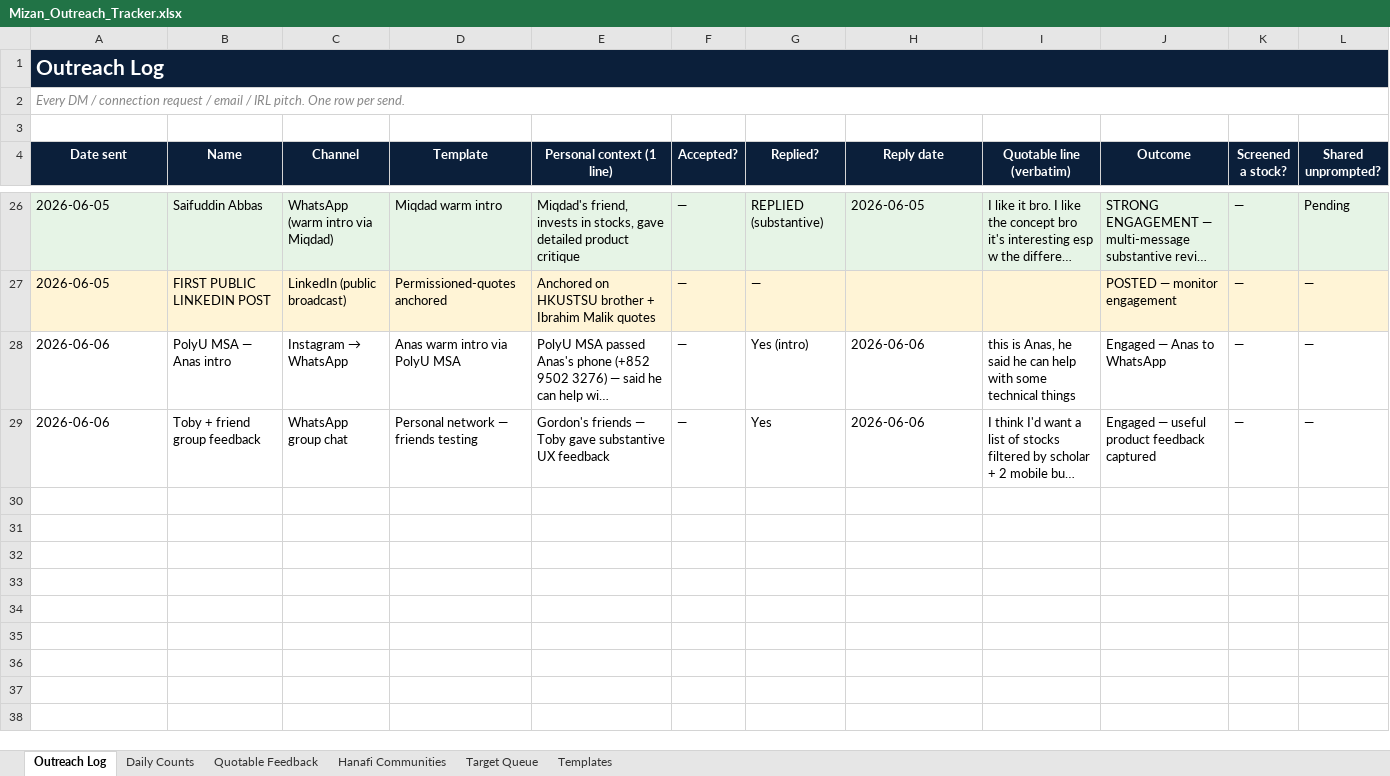
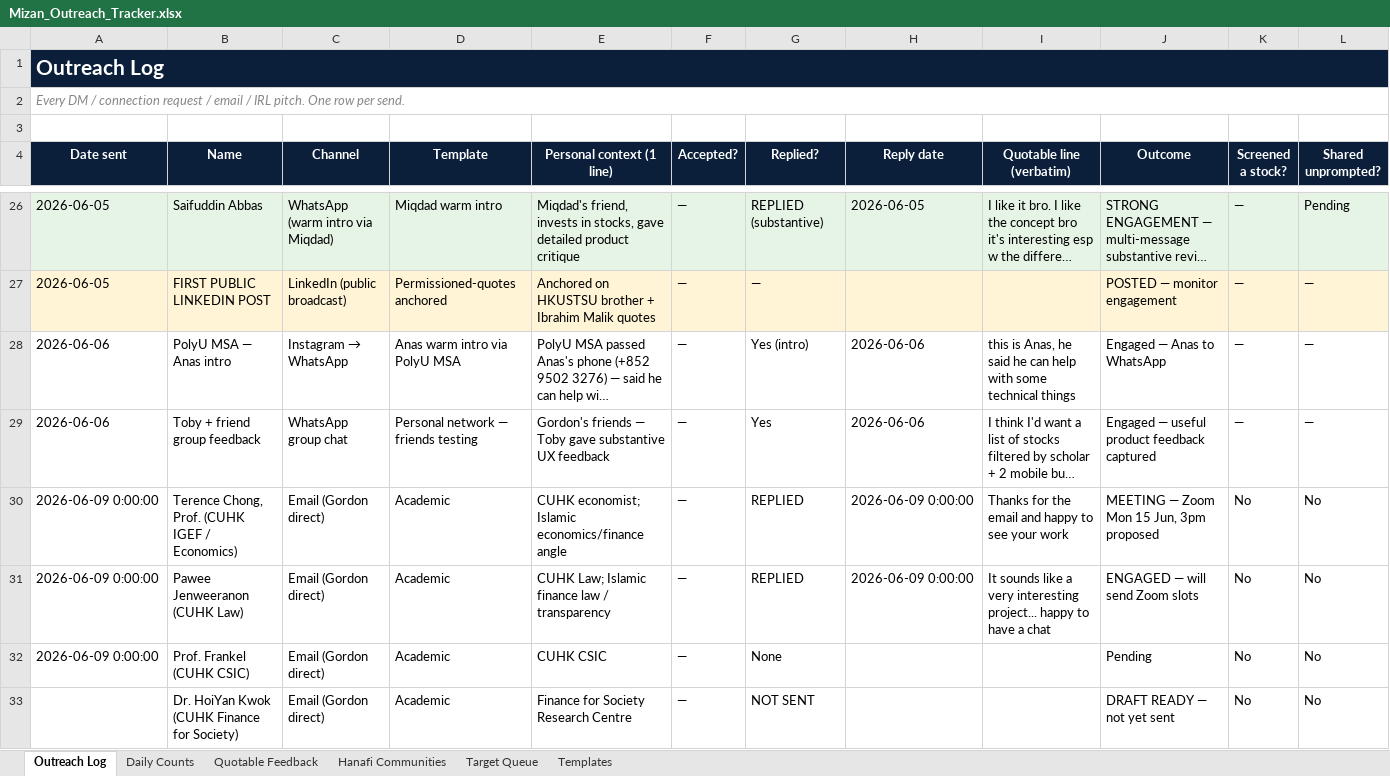
Before and after one commit to GordonLouie/mizan, an Excel workbook: Mizan_Outreach_Tracker.xlsx, sheet Outreach Log, drawn as a sheet; only a part is shown, gaps mark what is left out; long unchanged cells end in …; values as stored, in another font and other column widths than the file's, no borders; rows hold the shown columns only; the diff covers the shown part only; the diff names each change by its address in the sheet, - before the commit and + after, or states it on an @@ line.

```diff
--- a/Mizan_Outreach_Tracker.xlsx (sheet Outreach Log)
+++ b/Mizan_Outreach_Tracker.xlsx (sheet Outreach Log)
+row 30: 2026-06-09 0:00:00 | Terence Chong, Prof. (CUHK IGEF / Economics) | Email (Gordon direct) | Academic | CUHK economist; Islamic economics/finance angle | — | REPLIED | 2026-06-09 0:00:00 | Thanks for the email and happy to see your work | MEETING — Zoom Mon 15 Jun, 3pm proposed | No | No
+row 31: 2026-06-09 0:00:00 | Pawee Jenweeranon (CUHK Law) | Email (Gordon direct) | Academic | CUHK Law; Islamic finance law / transparency | — | REPLIED | 2026-06-09 0:00:00 | It sounds like a very interesting project... happy to have a chat | ENGAGED — will send Zoom slots | No | No
+row 32: 2026-06-09 0:00:00 | Prof. Frankel (CUHK CSIC) | Email (Gordon direct) | Academic | CUHK CSIC | — | None |  |  | Pending | No | No
+row 33:  | Dr. HoiYan Kwok (CUHK Finance for Society) | Email (Gordon direct) | Academic | Finance for Society Research Centre | — | NOT SENT |  |  | DRAFT READY — not yet sent | No | No
```
Also changed, not shown: 4 added rows and 4 edited cells elsewhere in this sheet, sheet Daily Counts, 7 other files.
